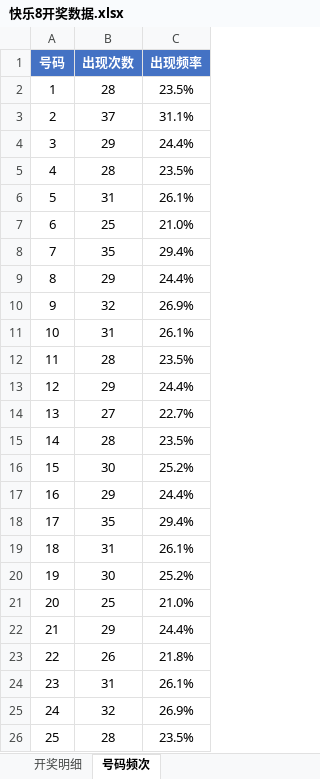
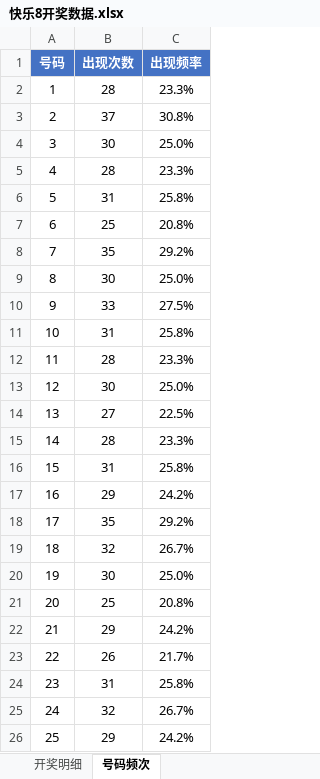
Before and after one commit to Ting-1127/kl8, an Excel workbook: 快乐8开奖数据.xlsx, sheet 号码频次, drawn as a sheet; only a part is shown; values as stored, in another font and other column widths than the file's, no borders; the diff covers the shown part only; the diff names each change by its address in the sheet, - before the commit and + after, or states it on an @@ line.

```diff
--- a/快乐8开奖数据.xlsx (sheet 号码频次)
+++ b/快乐8开奖数据.xlsx (sheet 号码频次)
-C2 (出现频率): 23.5%
+C2 (出现频率): 23.3%
-C3 (出现频率): 31.1%
+C3 (出现频率): 30.8%
-B4 (出现次数): 29
+B4 (出现次数): 30
-C4 (出现频率): 24.4%
+C4 (出现频率): 25.0%
-C5 (出现频率): 23.5%
+C5 (出现频率): 23.3%
-C6 (出现频率): 26.1%
+C6 (出现频率): 25.8%
-C7 (出现频率): 21.0%
+C7 (出现频率): 20.8%
-C8 (出现频率): 29.4%
+C8 (出现频率): 29.2%
-B9 (出现次数): 29
+B9 (出现次数): 30
-C9 (出现频率): 24.4%
+C9 (出现频率): 25.0%
-B10 (出现次数): 32
+B10 (出现次数): 33
-C10 (出现频率): 26.9%
+C10 (出现频率): 27.5%
-C11 (出现频率): 26.1%
+C11 (出现频率): 25.8%
-C12 (出现频率): 23.5%
+C12 (出现频率): 23.3%
-B13 (出现次数): 29
+B13 (出现次数): 30
-C13 (出现频率): 24.4%
+C13 (出现频率): 25.0%
-C14 (出现频率): 22.7%
+C14 (出现频率): 22.5%
-C15 (出现频率): 23.5%
+C15 (出现频率): 23.3%
-B16 (出现次数): 30
+B16 (出现次数): 31
-C16 (出现频率): 25.2%
+C16 (出现频率): 25.8%
-C17 (出现频率): 24.4%
+C17 (出现频率): 24.2%
-C18 (出现频率): 29.4%
+C18 (出现频率): 29.2%
-B19 (出现次数): 31
+B19 (出现次数): 32
-C19 (出现频率): 26.1%
+C19 (出现频率): 26.7%
-C20 (出现频率): 25.2%
+C20 (出现频率): 25.0%
-C21 (出现频率): 21.0%
+C21 (出现频率): 20.8%
-C22 (出现频率): 24.4%
+C22 (出现频率): 24.2%
-C23 (出现频率): 21.8%
+C23 (出现频率): 21.7%
-C24 (出现频率): 26.1%
+C24 (出现频率): 25.8%
-C25 (出现频率): 26.9%
+C25 (出现频率): 26.7%
-B26 (出现次数): 28
+B26 (出现次数): 29
-C26 (出现频率): 23.5%
+C26 (出现频率): 24.2%
```
Also changed, not shown: 68 edited cells elsewhere in this sheet, sheet 开奖明细, 1 other file.
